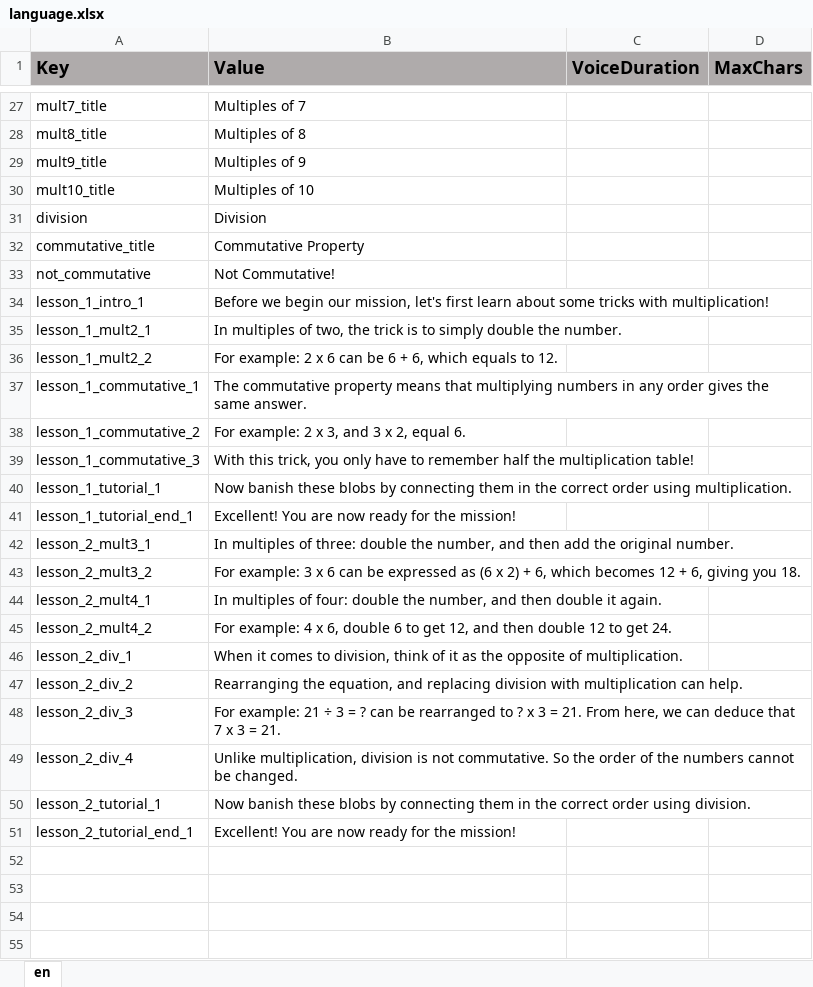
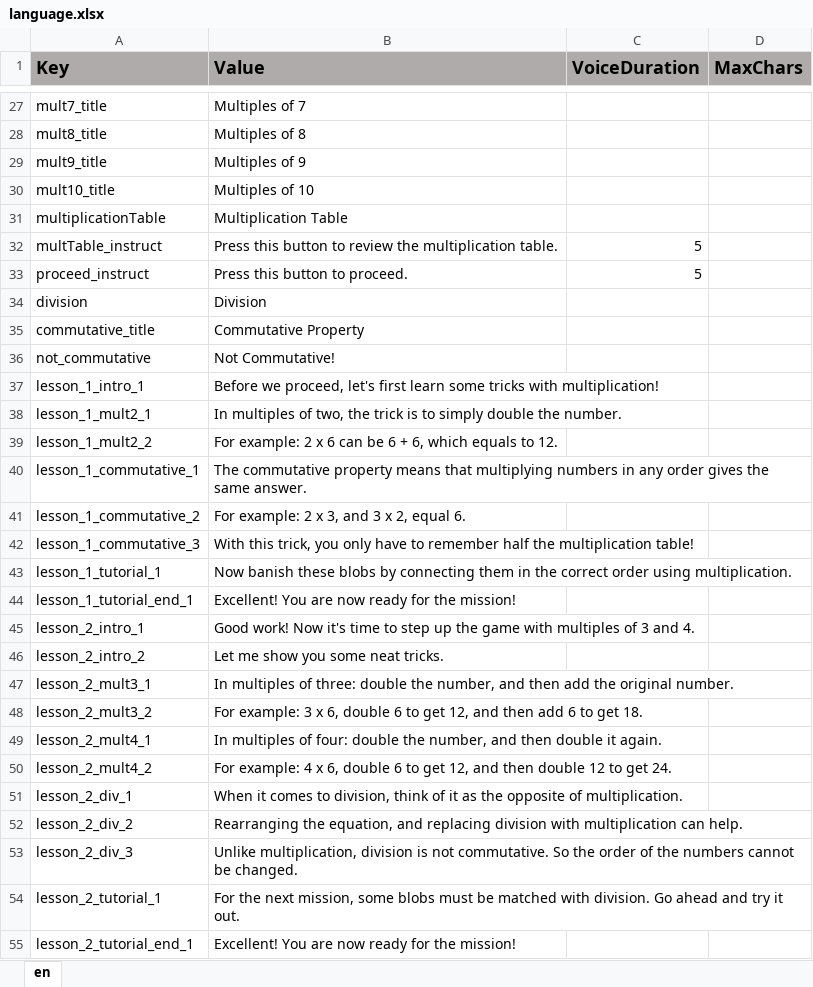
Before and after one commit to ddionisio/LL_3OAC7, an Excel workbook: Language/language.xlsx, sheet en, drawn as a sheet; only a part is shown, gaps mark what is left out; values as stored, in another font and other column widths than the file's, no borders; removed rows and columns are numbered as before the commit, all else as after; the diff names each change by its address in the sheet, - before the commit and + after, or states it on an @@ line.

Commit message:
added mult table modal, some lesson tweaks, prep lesson 3

```diff
--- a/Language/language.xlsx (sheet en)
+++ b/Language/language.xlsx (sheet en)
+row 31: multiplicationTable | Multiplication Table
+row 32: multTable_instruct | Press this button to review the multiplication table. | 5
+row 33: proceed_instruct | Press this button to proceed. | 5
-B37 (Value): Before we begin our mission, let's first learn about some tricks…
+B37 (Value): Before we proceed, let's first learn some tricks…
+row 45: lesson_2_intro_1 | Good work! Now it's time to step up the game with multiples of 3 and 4.
+row 46: lesson_2_intro_2 | Let me show you some neat tricks.
-B48 (Value): …3 x 6 can be expressed as (6 x 2) + 6, which becomes 12 + 6, giving you 18.
+B48 (Value): …3 x 6, double 6 to get 12, and then add 6 to get 18.
-B53 (Value): For example: 21 ÷ 3 = ? can be rearranged to ? x 3 = 21. From here, we can deduce that 7 x 3 = 21.
+B53 (Value): Unlike multiplication, division is not commutative. So the order of the numbers cannot be changed.
-row 49: lesson_2_div_4 | Unlike multiplication, division is not commutative. So the order of the numbers cannot be changed.
-B54 (Value): Now banish these blobs by connecting them in the correct order using division.
+B54 (Value): For the next mission, some blobs must be matched with division. Go ahead and try it out.
```
Also changed, not shown: 27 other files.
